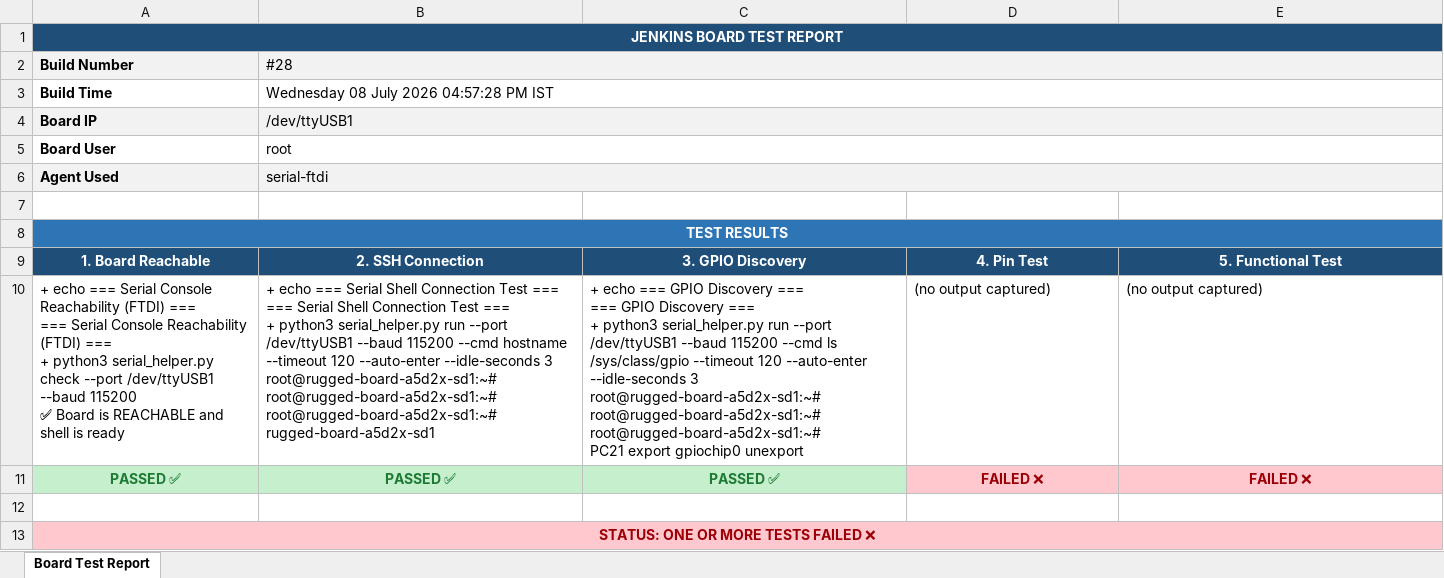
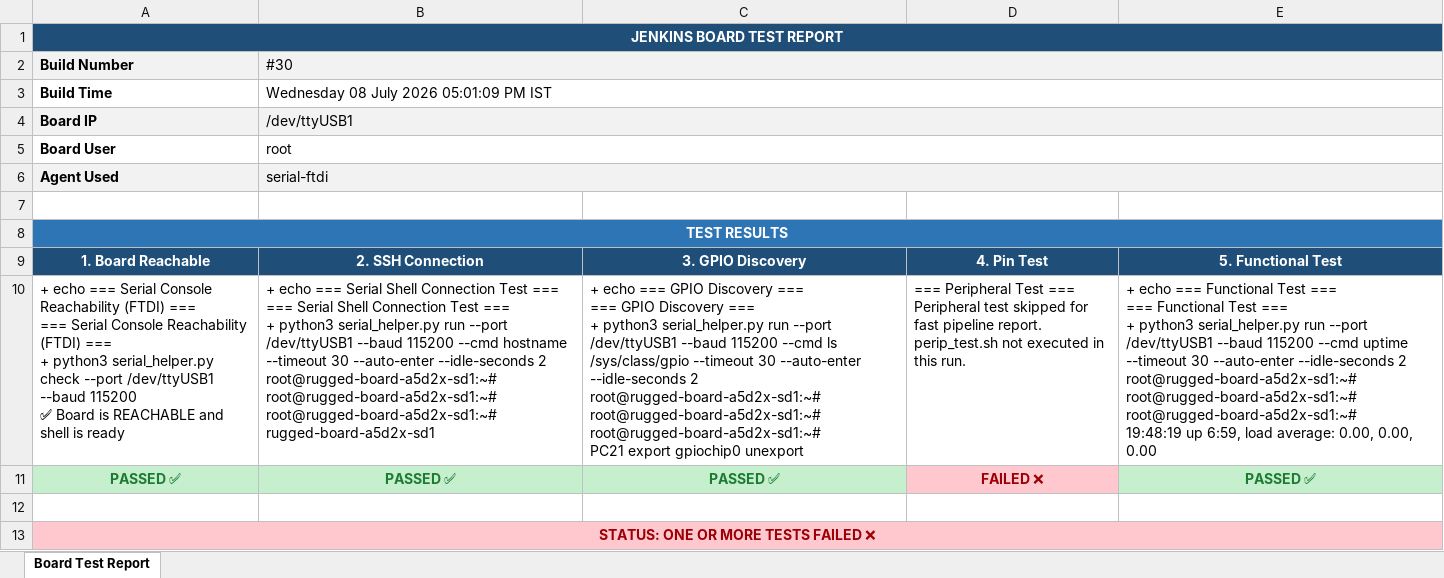
Before and after one commit to Shivaguru-crypto/jenkins-demo, an Excel workbook: test-reports/Board2_Test_Report.xlsx, sheet Board Test Report, drawn as a sheet; values as stored, in another font and other column widths than the file's, no borders; formulas without a stored value are shown as written; ↵ is a line break in a cell; the diff names each change by its address in the sheet, - before the commit and + after, or states it on an @@ line.

Commit message:
📊 Build #30 — Fast Board Report SUCCESS

```diff
--- a/test-reports/Board2_Test_Report.xlsx (sheet Board Test Report)
+++ b/test-reports/Board2_Test_Report.xlsx (sheet Board Test Report)
-B2: #28
+B2: #30
-B3 (#30): Wednesday 08 July 2026 04:57:28 PM IST
+B3 (#30): Wednesday 08 July 2026 05:01:09 PM IST
-B10 (#30): …hostname --timeout 120 --auto-enter --idle-seconds 3 ↵ root@rugged-board-a5d2x-sd1:~# ↵ root@rugged-board-a5d2x-sd1:~#…
+B10 (#30): …hostname --timeout 30 --auto-enter --idle-seconds 2 ↵ root@rugged-board-a5d2x-sd1:~# ↵ root@rugged-board-a5d2x-sd1:~#…
-C10: …/sys/class/gpio --timeout 120 --auto-enter --idle-seconds 3 ↵ root@rugged-board-a5d2x-sd1:~# ↵ root@rugged-board-a5d2x-sd1:~#…
+C10: …/sys/class/gpio --timeout 30 --auto-enter --idle-seconds 2 ↵ root@rugged-board-a5d2x-sd1:~# ↵ root@rugged-board-a5d2x-sd1:~#…
-D10: (no output captured)
+D10: === Peripheral Test === ↵ Peripheral test skipped for fast pipeline report. ↵ perip_test.sh not executed in this run.
-E10: (no output captured)
+E10: + echo === Functional Test === ↵ === Functional Test === ↵ + python3 serial_helper.py run --port /dev/ttyUSB1 --baud 115200 --cmd uptime --timeout 30 --auto-enter --idle-seconds 2 ↵ root@rugged-board-a5d2x-sd1:~# ↵ root@rugged-board-a5d2x-sd1:~# ↵ root@rugged-board-a5d2x-sd1:~# ↵ 19:48:19 up 6:59, load average: 0.00, 0.00, 0.00
-E11: FAILED ❌
+E11: PASSED ✅
@@ E11 fill: #FFC7CE → #C6EFCE, text colour: #9C0006 → #1E7B34 @@
```
Also changed, not shown: test-reports/Board1_Test_Report.xlsx.
